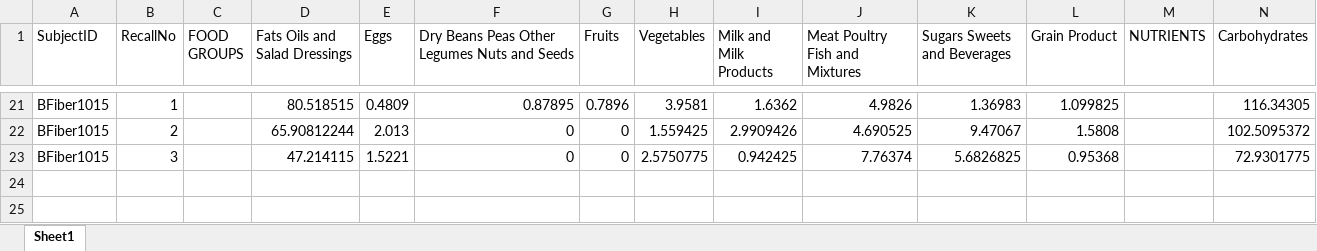
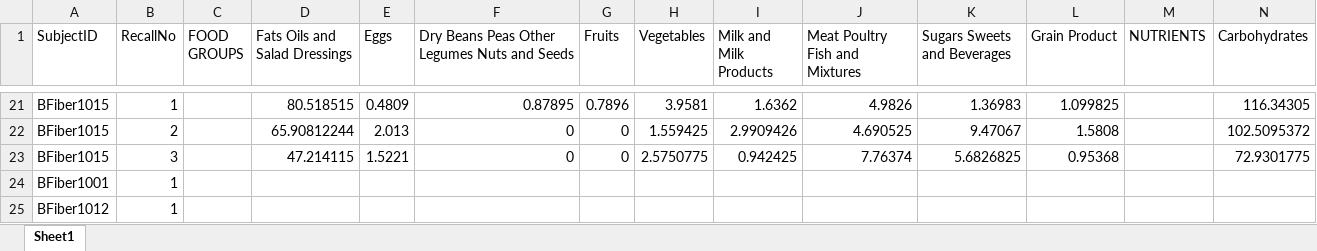
Before and after one commit to GreathouseLab/Fiber_Intervention_Study, an Excel workbook: data/analysis-data/Dietary_Variables.xlsx, sheet Sheet1, drawn as a sheet; only a part is shown, gaps mark what is left out; values as stored, in another font and other column widths than the file's, no borders; rows hold the shown columns only; the diff names each change by its address in the sheet, - before the commit and + after, or states it on an @@ line.

```diff
--- a/data/analysis-data/Dietary_Variables.xlsx (sheet Sheet1)
+++ b/data/analysis-data/Dietary_Variables.xlsx (sheet Sheet1)
+row 24: BFiber1001 | 1
+row 25: BFiber1012 | 1
```
Also changed, not shown: 34 other files.
